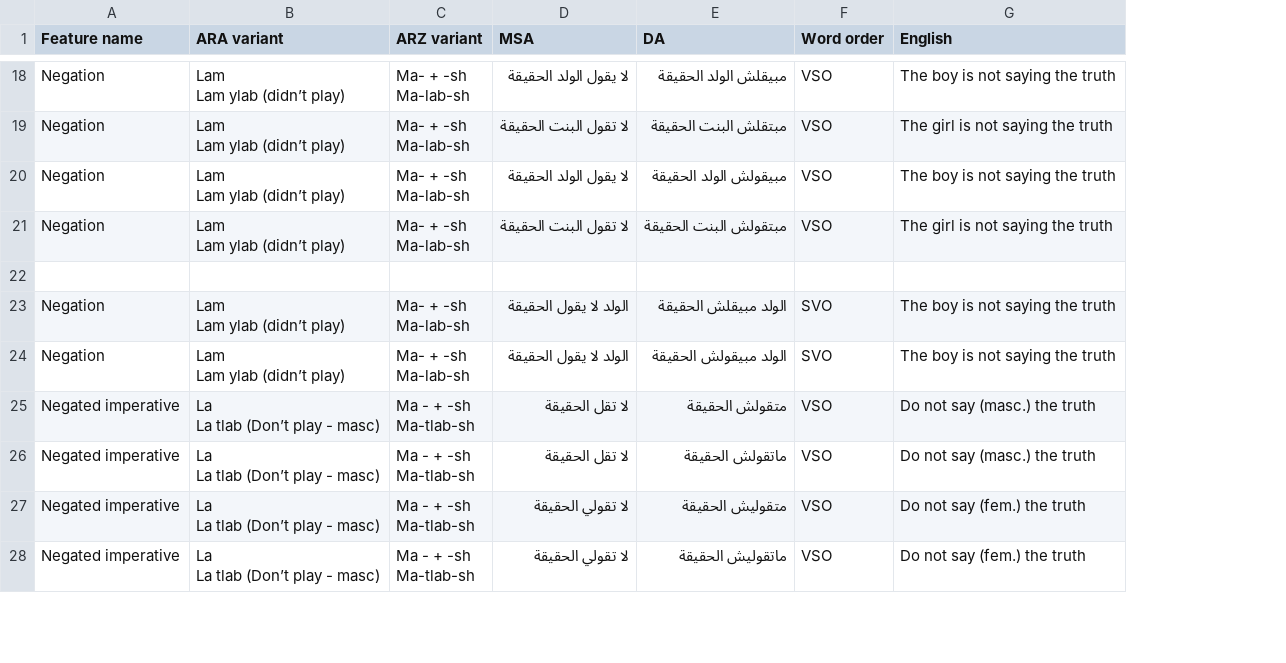
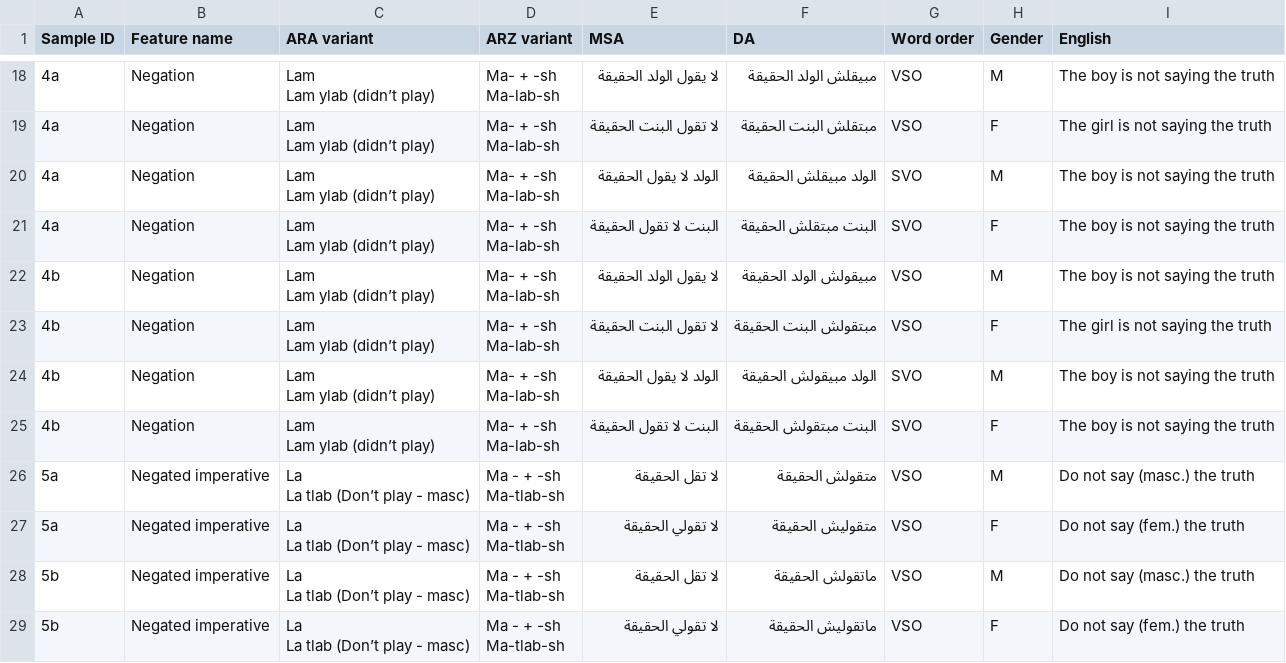
Before and after one commit to AMR-KELEG/ALDi, a TSV file: data/contrastive_pairs.tsv, drawn as a sheet; only a part is shown, gaps mark what is left out; removed rows and columns are numbered as before the commit, all else as after; ↵ is a line break in a cell; the diff covers the shown part only; the diff names each change by its address in the sheet, - before the commit and + after, or states it on an @@ line.

Commit message:
Add more variants of the contrastive pairs

```diff
--- a/data/contrastive_pairs.tsv
+++ b/data/contrastive_pairs.tsv
+column A (Sample ID), rows 18-19: 4a | 4a; rows 22-24: all 4b; row 26: 5a; rows 28-29: 5b | 5b
+column H (Gender), rows 18-19: M | F; rows 22-24: M | F | M; row 26: M; rows 28-29: M | F
@@ row 23 moved to row 20: 4a @@
+row 21: 4a | Negation | Lam ↵ Lam ylab (didn’t play) | Ma- + -sh ↵ Ma-lab-sh | البنت لا تقول الحقيقة | البنت مبتقلش الحقيقة | SVO | F | The boy is not saying the truth
-row 22: (empty)
+row 25: 4b | Negation | Lam ↵ Lam ylab (didn’t play) | Ma- + -sh ↵ Ma-lab-sh | البنت لا تقول الحقيقة | البنت مبتقولش الحقيقة | SVO | F | The boy is not saying the truth
```
Also changed, not shown: 3 added rows, 3 removed rows and 14 edited cells elsewhere in this file.
